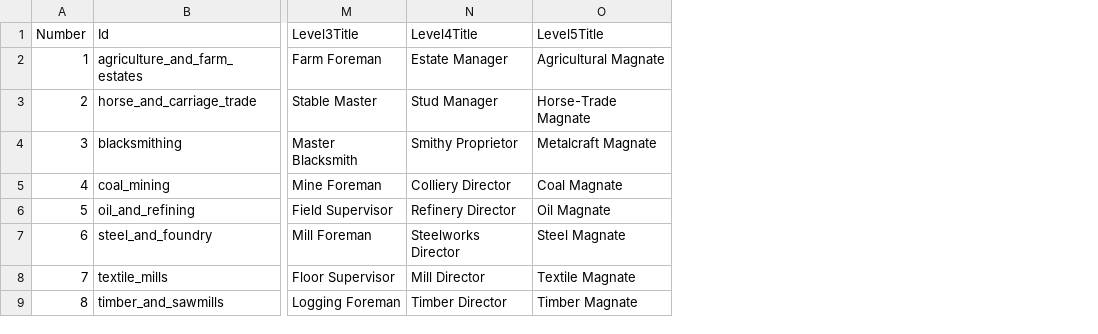
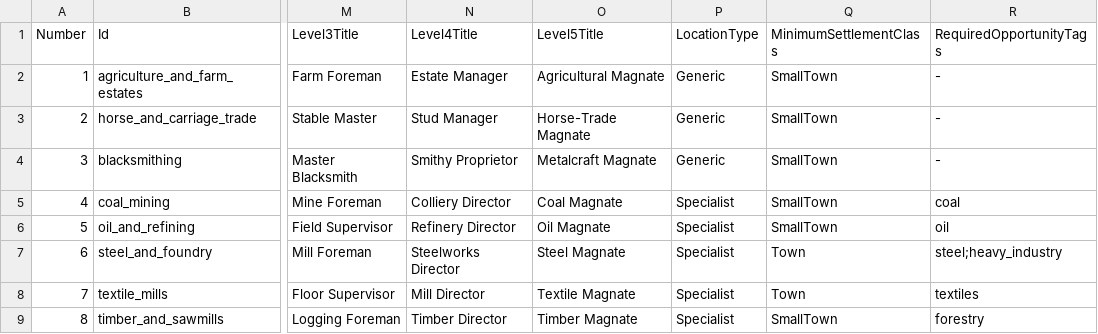
Before and after one commit to eijarisen/Dynastia2, a CSV file: data/Career/careers.csv, drawn as a sheet; only a part is shown, gaps mark what is left out; the diff names each change by its address in the sheet, - before the commit and + after, or states it on an @@ line.

Commit message:
towns extension

```diff
--- a/data/Career/careers.csv
+++ b/data/Career/careers.csv
+column P (LocationType), rows 2-9: Generic | Generic | Generic | Specialist | Specialist | Specialist | Specialist | Specialist
+column Q (MinimumSettlementClass), rows 2-9: SmallTown | SmallTown | SmallTown | SmallTown | SmallTown | Town | Town | SmallTown
+column R (RequiredOpportunityTags), rows 2-9: - | - | - | coal | oil | steel;heavy_industry | textiles | forestry
```
Also changed, not shown: 29 other files.
